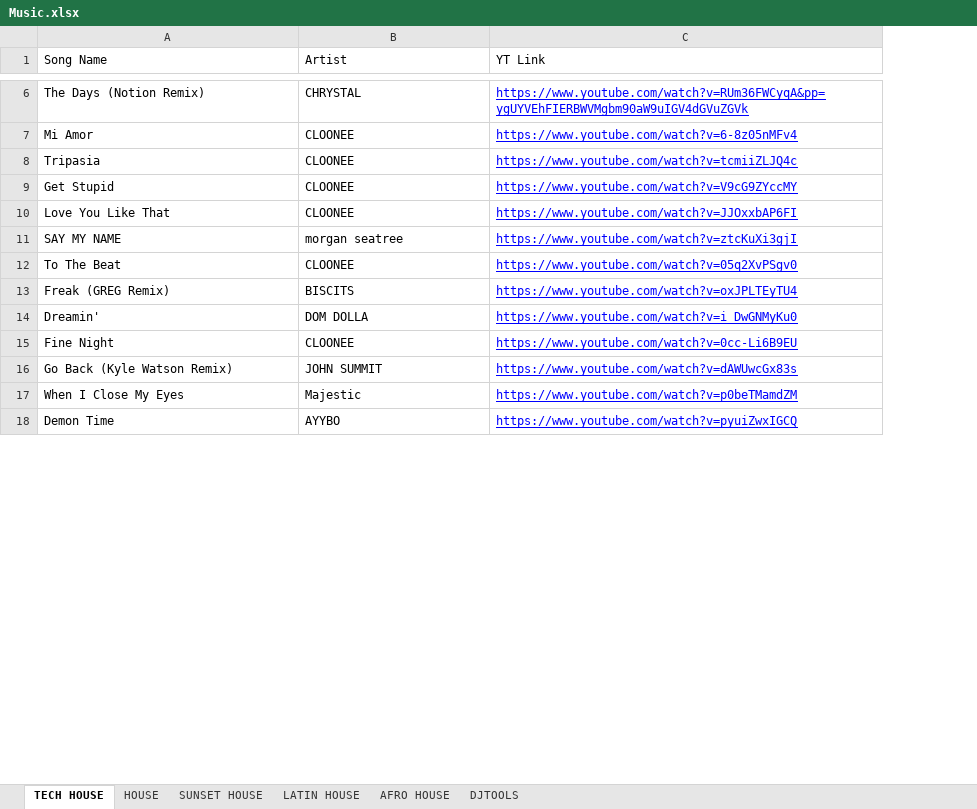
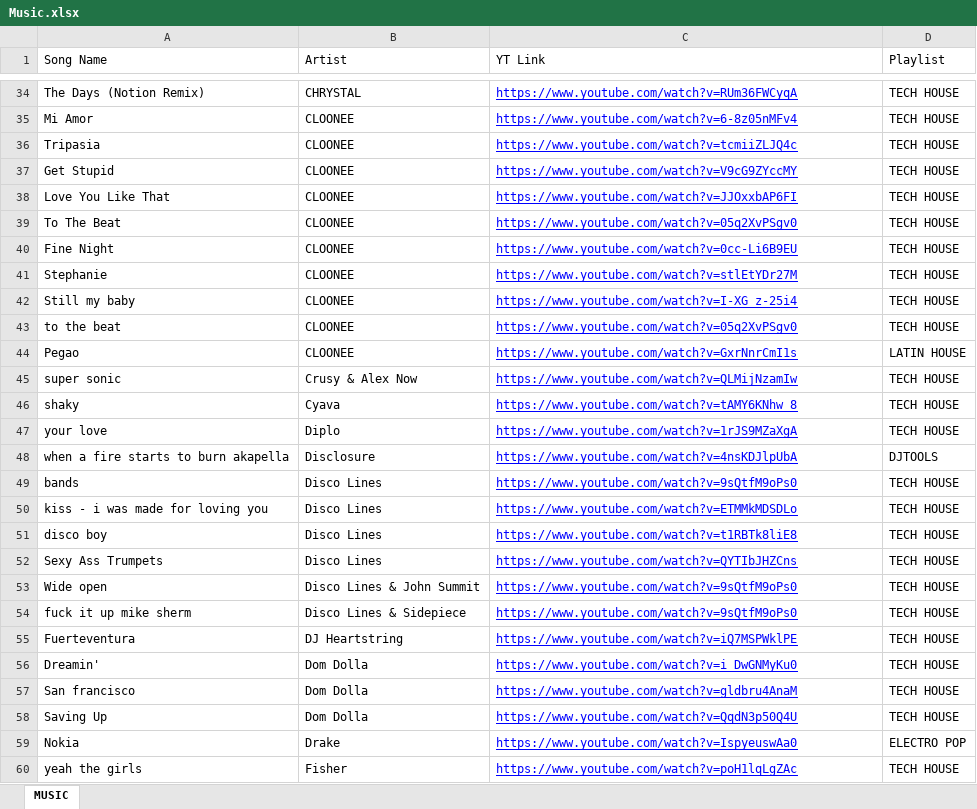
Before and after one commit to 1uk4/YT-MP4, an Excel workbook: src/Music.xlsx, sheet MUSIC, drawn as a sheet; only a part is shown, gaps mark what is left out; values as stored, in another font and other column widths than the file's, no borders; charts and pictures and table styles not drawn; removed rows and columns are numbered as before the commit, all else as after; the diff covers the shown part only; the diff names each change by its address in the sheet, - before the commit and + after, or states it on an @@ line.

Commit message:
feat: Change from multiple sheets to 1 sheet

```diff
--- a/src/Music.xlsx (sheet MUSIC)
+++ b/src/Music.xlsx (sheet MUSIC)
-sheet tab: TECH HOUSE
+sheet tab: MUSIC
-sheet tab: HOUSE
-sheet tab: SUNSET HOUSE
-sheet tab: LATIN HOUSE
-sheet tab: AFRO HOUSE
-sheet tab: DJTOOLS
+column D (Playlist), rows 34-40: all TECH HOUSE
-C34 (YT Link): https://www.youtube.com/watch?v=RUm36FWCyqA&pp=ygUYVEhFIERBWVMgbm90aW9uIGV4dGVuZGVk
+C34 (YT Link): https://www.youtube.com/watch?v=RUm36FWCyqA
-row 11: SAY MY NAME | morgan seatree | https://www.youtube.com/watch?v=ztcKuXi3gjI
@@ row 13 moved to row 12: Freak (GREG Remix) @@
-row 14: Dreamin' | DOM DOLLA | https://www.youtube.com/watch?v=i_DwGNMyKu0
-row 16: Go Back (Kyle Watson Remix) | JOHN SUMMIT | https://www.youtube.com/watch?v=dAWUwcGx83s
@@ row 17 moved to row 99: When I Close My Eyes @@
@@ row 18 moved to row 8: Demon Time @@
@@ row 66 moved to row 41: Stephanie @@
+row 42: Still my baby | CLOONEE | https://www.youtube.com/watch?v=I-XG_z-25i4 | TECH HOUSE
+row 43: to the beat | CLOONEE | https://www.youtube.com/watch?v=05q2XvPSgv0 | TECH HOUSE
+row 44: Pegao | CLOONEE | https://www.youtube.com/watch?v=GxrNnrCmI1s | LATIN HOUSE
+row 45: super sonic | Crusy & Alex Now | https://www.youtube.com/watch?v=QLMijNzamIw | TECH HOUSE
+row 46: shaky | Cyava | https://www.youtube.com/watch?v=tAMY6KNhw_8 | TECH HOUSE
+row 47: your love | Diplo | https://www.youtube.com/watch?v=1rJS9MZaXgA | TECH HOUSE
+row 48: when a fire starts to burn akapella | Disclosure | https://www.youtube.com/watch?v=4nsKDJlpUbA | DJTOOLS
+row 49: bands | Disco Lines | https://www.youtube.com/watch?v=9sQtfM9oPs0 | TECH HOUSE
+row 50: kiss - i was made for loving you | Disco Lines | https://www.youtube.com/watch?v=ETMMkMDSDLo | TECH HOUSE
@@ row 70 moved to row 51: disco boy @@
+row 52: Sexy Ass Trumpets | Disco Lines | https://www.youtube.com/watch?v=QYTIbJHZCns | TECH HOUSE
+row 53: Wide open | Disco Lines & John Summit | https://www.youtube.com/watch?v=9sQtfM9oPs0 | TECH HOUSE
+row 54: fuck it up mike sherm | Disco Lines & Sidepiece | https://www.youtube.com/watch?v=9sQtfM9oPs0 | TECH HOUSE
@@ row 85 moved to row 55: Fuerteventura @@
+row 56: Dreamin' | Dom Dolla | https://www.youtube.com/watch?v=i_DwGNMyKu0 | TECH HOUSE
@@ row 83 moved to row 57: San francisco @@
+row 58: Saving Up | Dom Dolla | https://www.youtube.com/watch?v=QqdN3p50Q4U | TECH HOUSE
+row 59: Nokia | Drake | https://www.youtube.com/watch?v=IspyeuswAa0 | ELECTRO POP
+row 60: yeah the girls | Fisher | https://www.youtube.com/watch?v=poH1lqLgZAc | TECH HOUSE
```
Also changed, not shown: 93 added rows, 59 removed rows and 3 moved rows elsewhere in this sheet, charts or pictures, src/data.xlsx, 1 other file.
